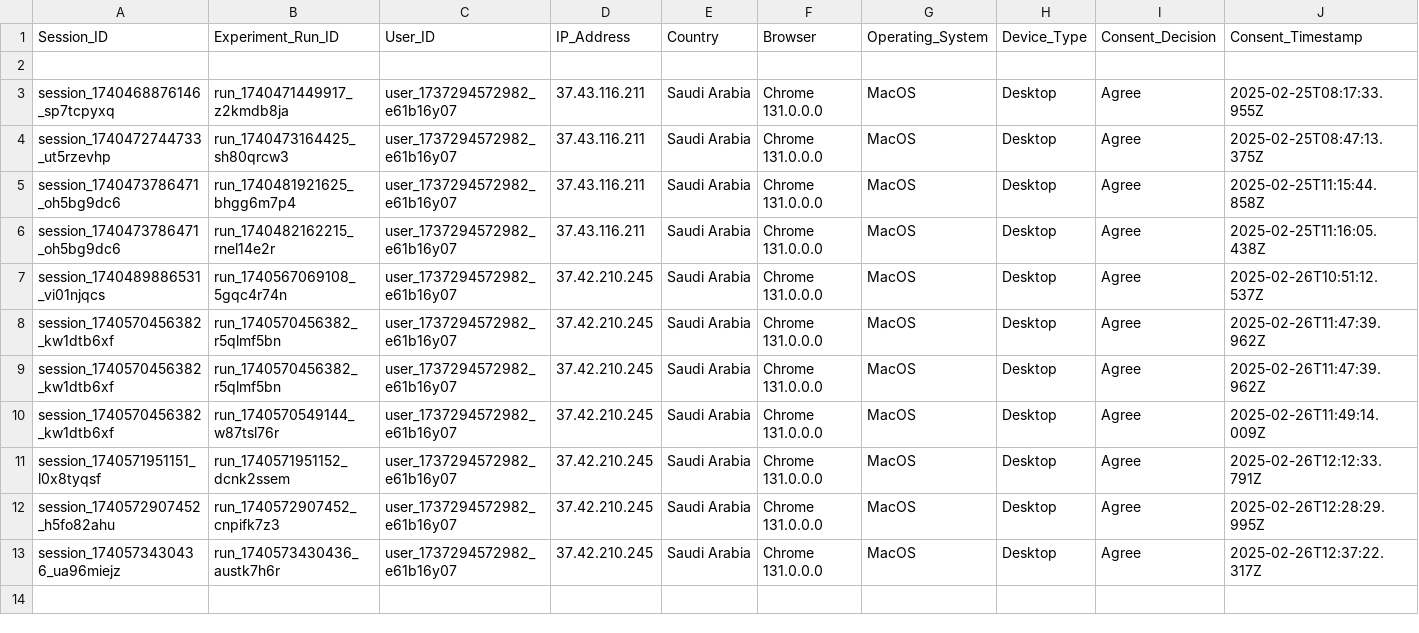
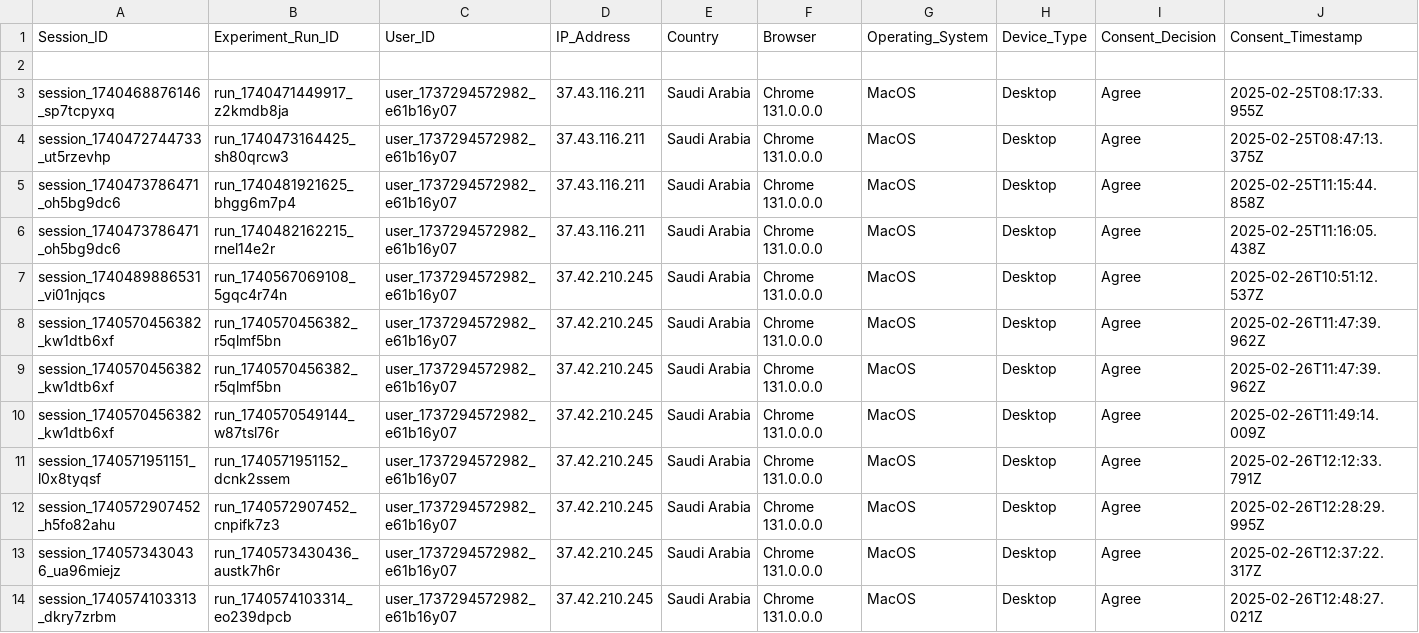
Before and after one commit to MARAM701/tracking-server, a CSV file: data/user_decisions.csv, drawn as a sheet; only a part is shown; rows hold the shown columns only; the diff names each change by its address in the sheet, - before the commit and + after, or states it on an @@ line.

Commit message:
Update tracking data

```diff
--- a/data/user_decisions.csv
+++ b/data/user_decisions.csv
+row 14: session_1740574103313_dkry7zrbm | run_1740574103314_eo239dpcb | user_1737294572982_e61b16y07 | 37.42.210.245 | Saudi Arabia | Chrome 131.0.0.0 | MacOS | Desktop | Agree | 2025-02-26T12:48:27.021Z
```
